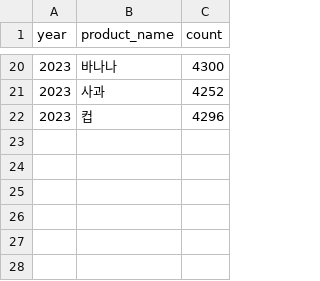
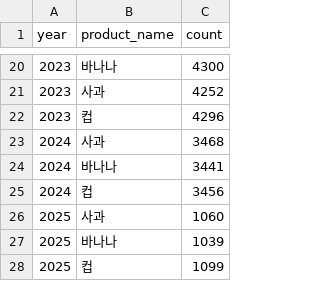
Before and after one commit to Store-Shield/server, a CSV file: Dummy/YearSales.csv, drawn as a sheet; only a part is shown, gaps mark what is left out.

```diff
--- a/Dummy/YearSales.csv
+++ b/Dummy/YearSales.csv
@@ -22 +22,7 @@
 "2023","컵",4296
+"2024","사과",3468
+"2024","바나나",3441
+"2024","컵",3456
+"2025","사과",1060
+"2025","바나나",1039
+"2025","컵",1099
```
Also changed, not shown: Dummy/MonthSales.csv, 7 other files.
